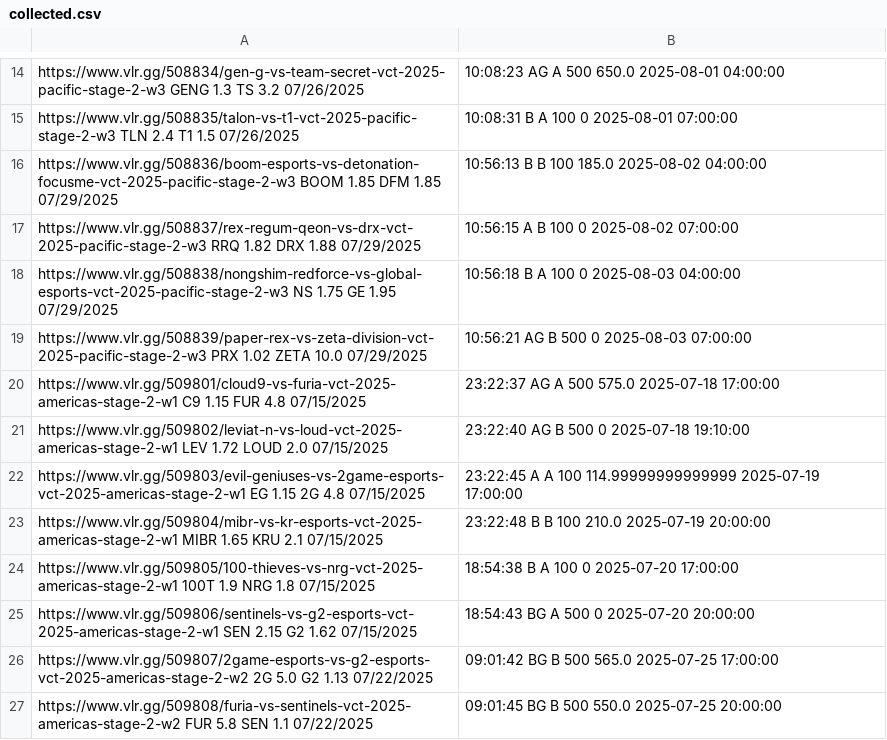
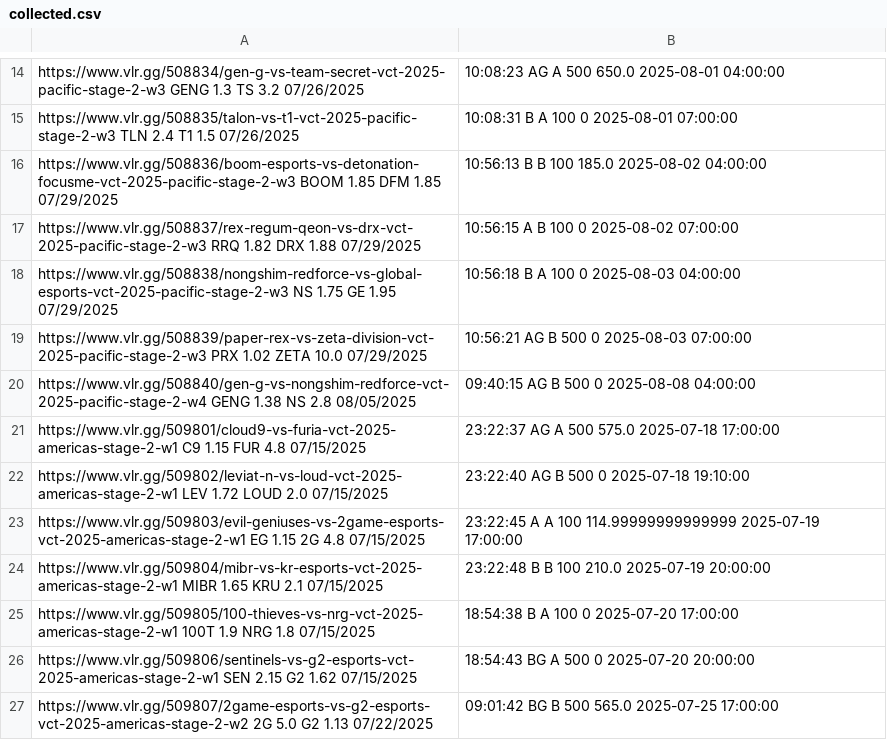
Before and after one commit to mrshmllow/platchat-backtest, a CSV file: collected.csv, drawn as a sheet; only a part is shown, gaps mark what is left out; the shorter side is filled out with more unchanged rows.

```diff
--- a/collected.csv
+++ b/collected.csv
@@ -19,2 +19,3 @@ https://www.vlr.gg/508838/nongshim-redforce-vs-global-esports-vct-2025-pacific-s
 https://www.vlr.gg/508839/paper-rex-vs-zeta-division-vct-2025-pacific-stage-2-w3	PRX	1.02	ZETA	10.0	07/29/2025, 10:56:21	AG	B	500	0	2025-08-03 07:00:00
+https://www.vlr.gg/508840/gen-g-vs-nongshim-redforce-vct-2025-pacific-stage-2-w4	GENG	1.38	NS	2.8	08/05/2025, 09:40:15	AG	B	500	0	2025-08-08 04:00:00
 https://www.vlr.gg/509801/cloud9-vs-furia-vct-2025-americas-stage-2-w1	C9	1.15	FUR	4.8	07/15/2025, 23:22:37	AG	A	500	575.0	2025-07-18 17:00:00
```
Also changed, not shown: 2498.csv, 2499.csv, 2 other files.
